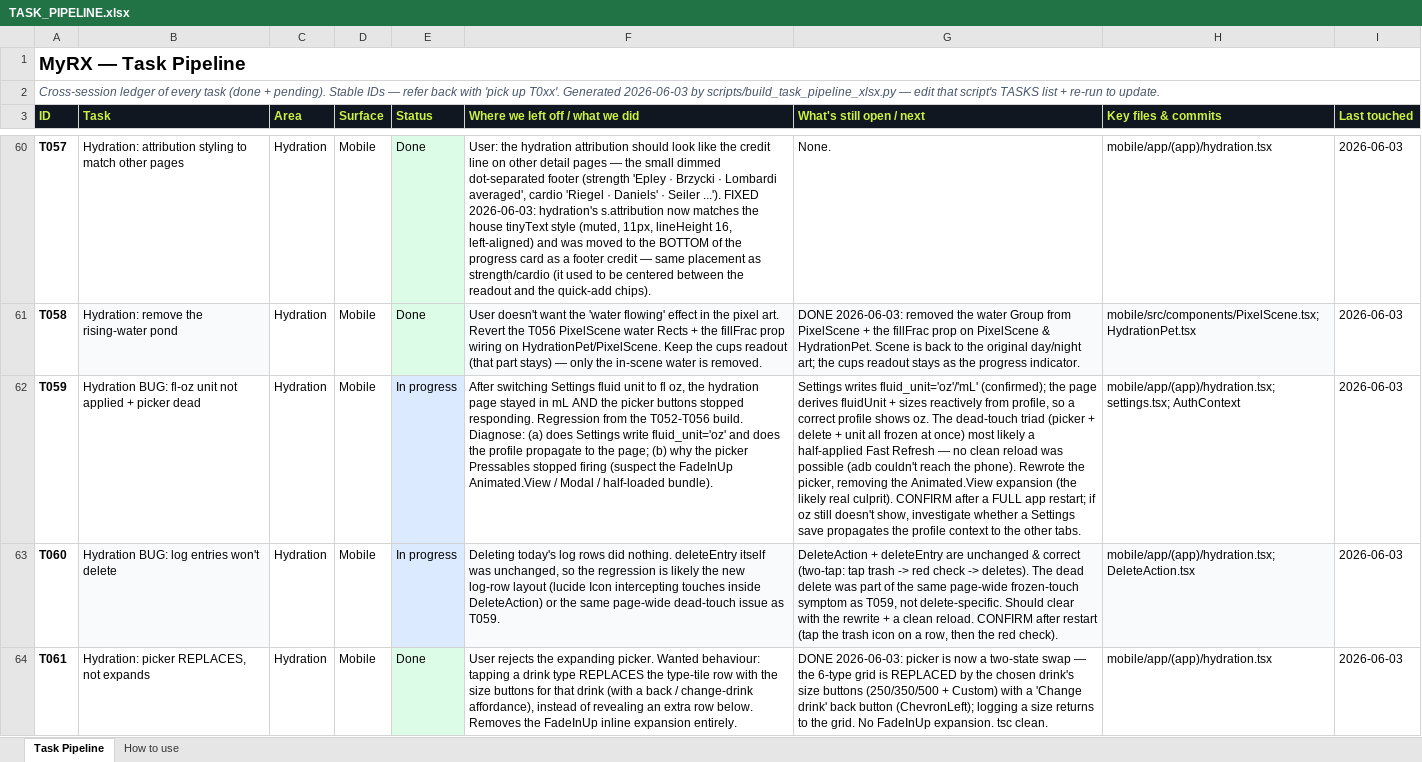
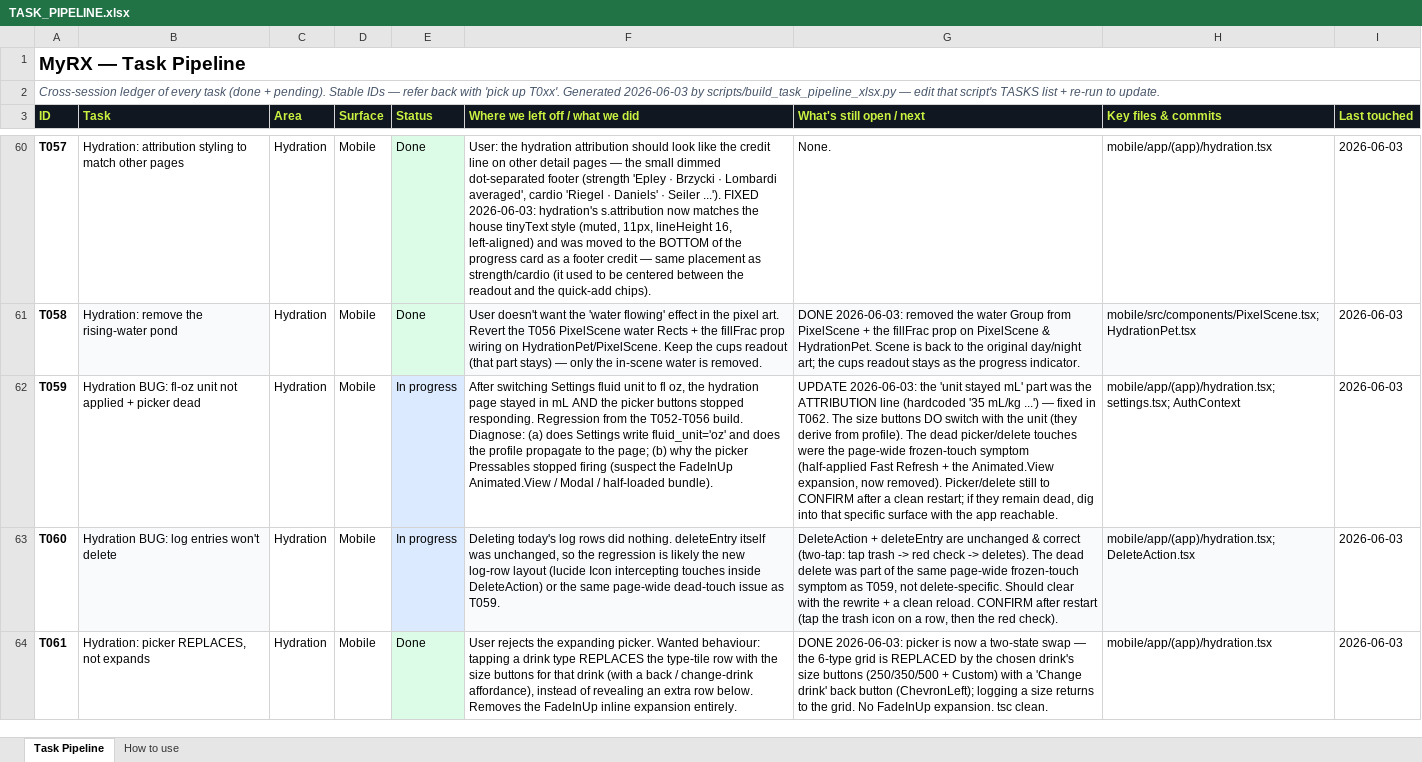
Before and after one commit to MotazJarrah/myrx, an Excel workbook: docs/TASK_PIPELINE.xlsx, sheet Task Pipeline, drawn as a sheet; only a part is shown, gaps mark what is left out; values as stored, in another font and other column widths than the file's, no borders; the diff covers the shown part only; the diff names each change by its address in the sheet, - before the commit and + after, or states it on an @@ line.

Commit message:
fix(hydration): attribution unit-free + source-names-first to match other pages (T062)

```diff
--- a/docs/TASK_PIPELINE.xlsx (sheet Task Pipeline)
+++ b/docs/TASK_PIPELINE.xlsx (sheet Task Pipeline)
-G62 (What's still open / next): Settings writes fluid_unit='oz'/'mL' (confirmed); the page derives fluidUnit + sizes reactively from profile, so a correct profile shows oz. The dead-touch triad (picker + delete + unit all frozen at once) most likely a half-applied Fast Refresh — no clean reload was possible (adb couldn't reach the phone). Rewrote the picker, removing the Animated.View expansion (the likely real culprit). CONFIRM after a FULL app restart; if oz still doesn't show, investigate whether a Settings save propagates the profile context to the other tabs.
+G62 (What's still open / next): UPDATE 2026-06-03: the 'unit stayed mL' part was the ATTRIBUTION line (hardcoded '35 mL/kg ...') — fixed in T062. The size buttons DO switch with the unit (they derive from profile). The dead picker/delete touches were the page-wide frozen-touch symptom (half-applied Fast Refresh + the Animated.View expansion, now removed). Picker/delete still to CONFIRM after a clean restart; if they remain dead, dig into that specific surface with the app reachable.
```
Also changed, not shown: 1 added row elsewhere in this sheet, 2 other files.
